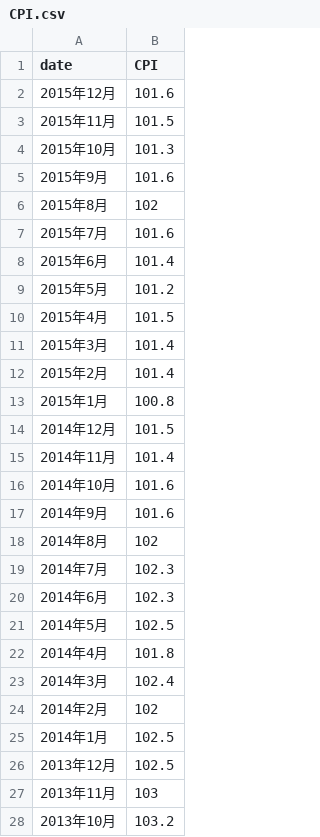
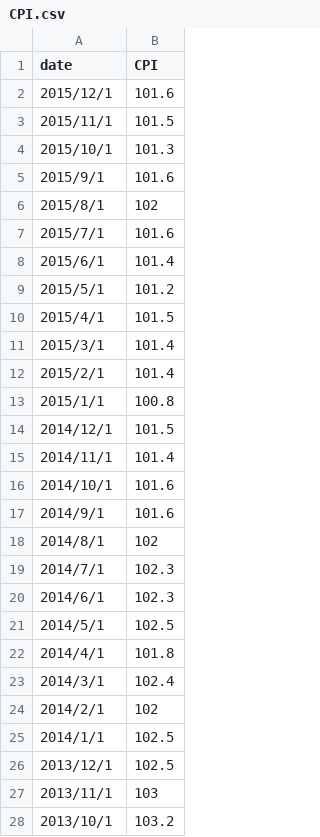
Before and after one commit to Jaspacito/DTFF2022_Final_Test, a CSV file: data/raw/CPI.csv, drawn as a sheet; only a part is shown; the diff covers the shown part only.

Commit message:
Add files via upload

```diff
--- a/data/raw/CPI.csv
+++ b/data/raw/CPI.csv
@@ -1,28 +1,28 @@
 date,CPI
-2015年12月,101.6
-2015年11月,101.5
-2015年10月,101.3
-2015年9月,101.6
-2015年8月,102
-2015年7月,101.6
-2015年6月,101.4
-2015年5月,101.2
-2015年4月,101.5
-2015年3月,101.4
-2015年2月,101.4
-2015年1月,100.8
-2014年12月,101.5
-2014年11月,101.4
-2014年10月,101.6
-2014年9月,101.6
-2014年8月,102
-2014年7月,102.3
-2014年6月,102.3
-2014年5月,102.5
-2014年4月,101.8
-2014年3月,102.4
-2014年2月,102
-2014年1月,102.5
-2013年12月,102.5
-2013年11月,103
-2013年10月,103.2
+2015/12/1,101.6
+2015/11/1,101.5
+2015/10/1,101.3
+2015/9/1,101.6
+2015/8/1,102
+2015/7/1,101.6
+2015/6/1,101.4
+2015/5/1,101.2
+2015/4/1,101.5
+2015/3/1,101.4
+2015/2/1,101.4
+2015/1/1,100.8
+2014/12/1,101.5
+2014/11/1,101.4
+2014/10/1,101.6
+2014/9/1,101.6
+2014/8/1,102
+2014/7/1,102.3
+2014/6/1,102.3
+2014/5/1,102.5
+2014/4/1,101.8
+2014/3/1,102.4
+2014/2/1,102
+2014/1/1,102.5
+2013/12/1,102.5
+2013/11/1,103
+2013/10/1,103.2
```
Also changed, not shown: 45 edited cells elsewhere in this file.
